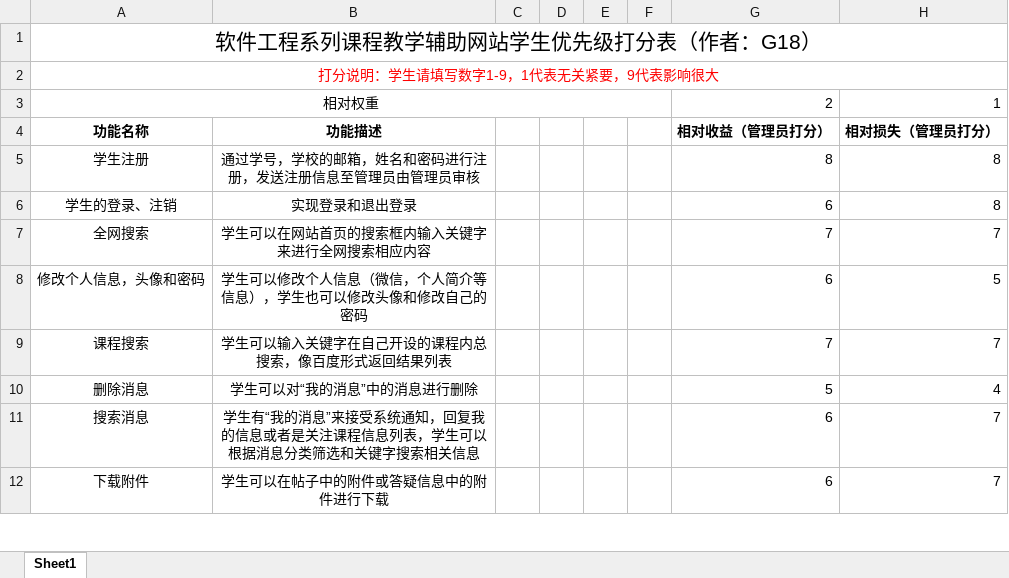
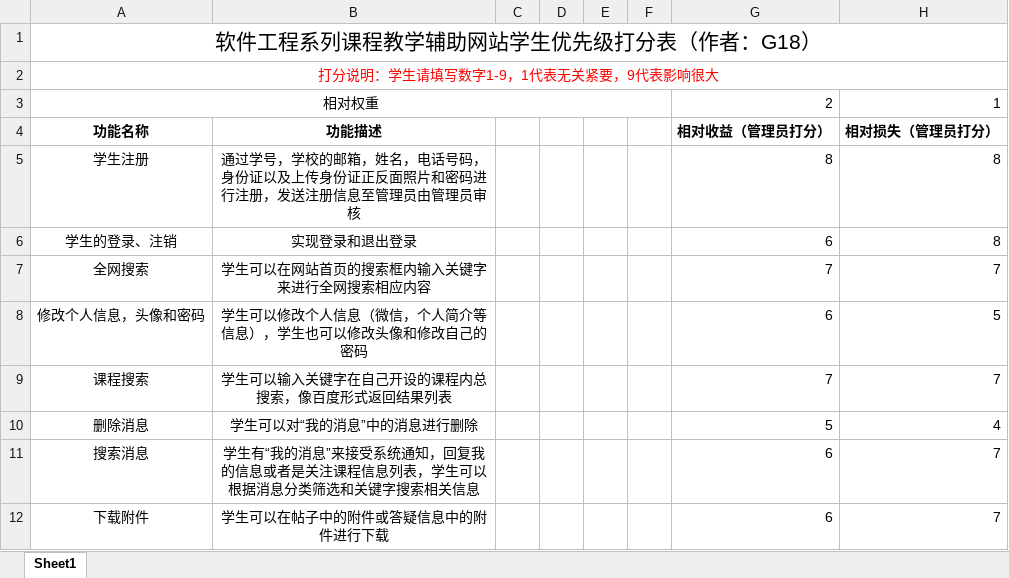
Before and after one commit to PRD2018-G18/PRD2018, an Excel workbook: 非受控文档/过程文档/优先级打分表（改）/学生优先级打分表.xlsx, sheet Sheet1, drawn as a sheet; only a part is shown; values as stored, in another font and other column widths than the file's, no borders; the diff names each change by its address in the sheet, - before the commit and + after, or states it on an @@ line.

```diff
--- a/非受控文档/过程文档/优先级打分表（改）/学生优先级打分表.xlsx (sheet Sheet1)
+++ b/非受控文档/过程文档/优先级打分表（改）/学生优先级打分表.xlsx (sheet Sheet1)
-B5 (功能描述): …箱，姓名和密码进…
+B5 (功能描述): …箱，姓名，电话号码，身份证以及上传身份证正反面照片和密码进…
```
Also changed, not shown: 非受控文档/过程文档/优先级打分表（改）/教师优先级打分表.xlsx, 非受控文档/过程文档/优先级打分表（改）/管理员优先级打分表.xlsx, 1 other file.
